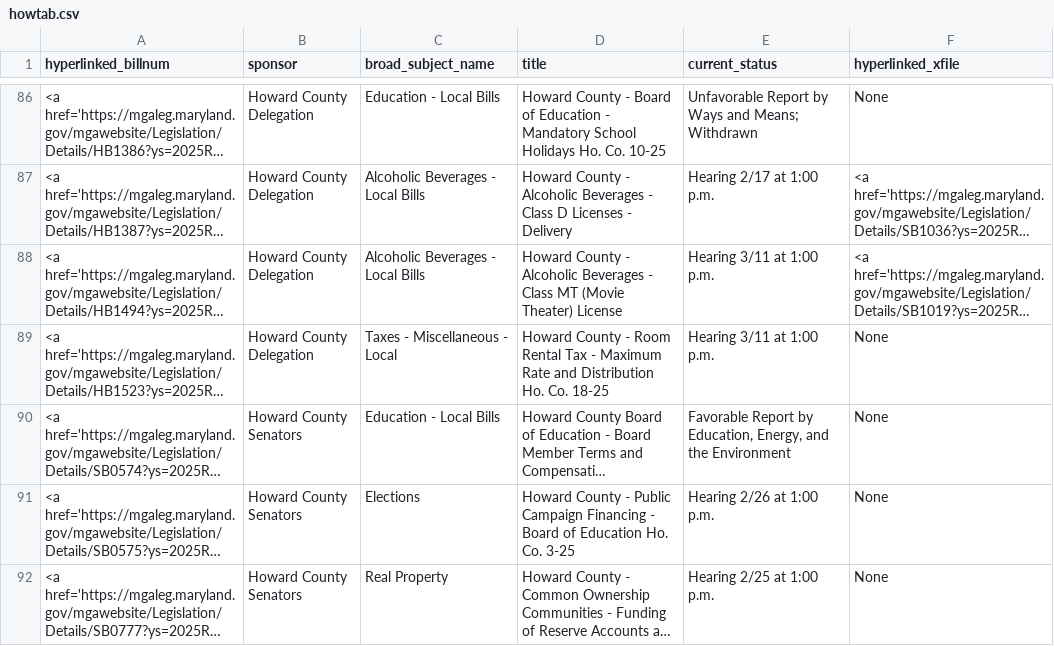
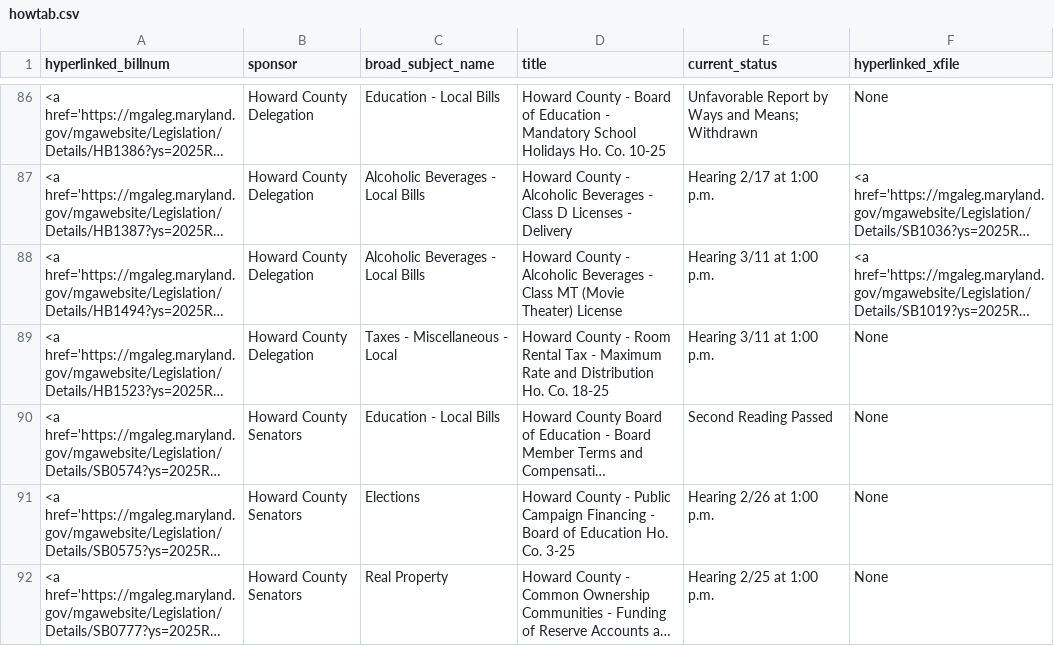
Before and after one commit to Baltimore-Sun/md-ga-bill-tracker, a CSV file: howtab.csv, drawn as a sheet; only a part is shown, gaps mark what is left out; long unchanged cells end in …; the diff covers the shown part only; the diff names each change by its address in the sheet, - before the commit and + after, or states it on an @@ line.

```diff
--- a/howtab.csv
+++ b/howtab.csv
-E90 (current_status): Favorable Report by Education, Energy, and the Environment
+E90 (current_status): Second Reading Passed
```
Also changed, not shown: 5 edited cells elsewhere in this file, aatab.csv, carrolltab.csv, 1 other file.
